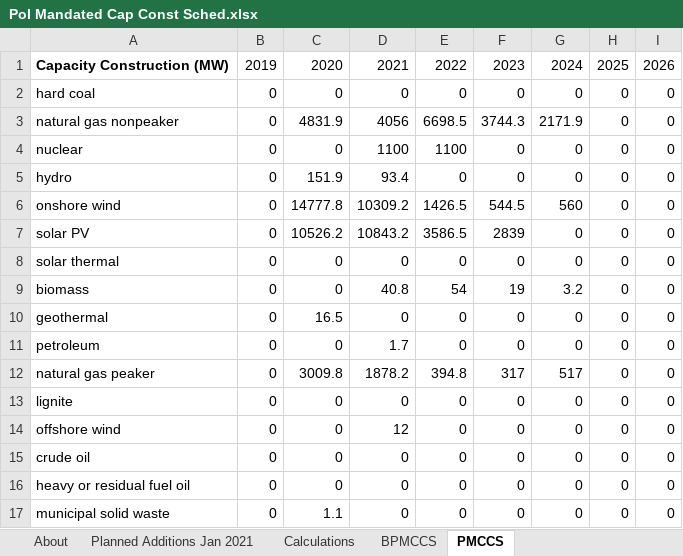
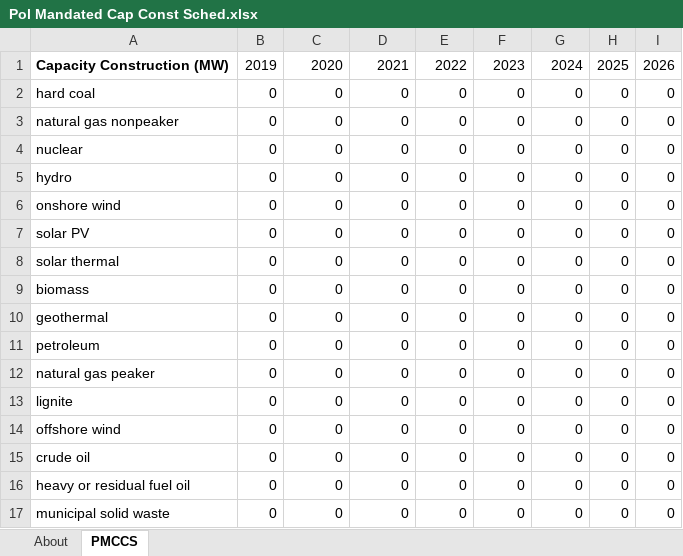
Before and after one commit to Energy-Innovation/eps-southkorea, an Excel workbook: InputData/elec/PMCCS/Pol Mandated Cap Const Sched.xlsx, sheet PMCCS, drawn as a sheet; only a part is shown; values as stored, in another font and other column widths than the file's, no borders; the diff names each change by its address in the sheet, - before the commit and + after, or states it on an @@ line.

```diff
--- a/InputData/elec/PMCCS/Pol Mandated Cap Const Sched.xlsx (sheet PMCCS)
+++ b/InputData/elec/PMCCS/Pol Mandated Cap Const Sched.xlsx (sheet PMCCS)
-sheet tab: Planned Additions Jan 2021
-sheet tab: Calculations
-sheet tab: BPMCCS
-C3: 4831.9
+C3: 0
-D3: 4056
+D3: 0
-E3: 6698.5
+E3: 0
-F3: 3744.3
+F3: 0
-G3: 2171.9
+G3: 0
-D4: 1100
+D4: 0
-E4: 1100
+E4: 0
-C5: 151.9
+C5: 0
-D5: 93.4
+D5: 0
-C6: 14777.8
+C6: 0
-D6: 10309.2
+D6: 0
-E6: 1426.5
+E6: 0
-F6: 544.5
+F6: 0
-G6: 560
+G6: 0
-C7: 10526.2
+C7: 0
-D7: 10843.2
+D7: 0
-E7: 3586.5
+E7: 0
-F7: 2839
+F7: 0
-D9: 40.8
+D9: 0
-E9: 54
+E9: 0
-F9: 19
+F9: 0
-G9: 3.2
+G9: 0
-C10: 16.5
+C10: 0
-D11: 1.7
+D11: 0
-C12: 3009.8
+C12: 0
-D12: 1878.2
+D12: 0
-E12: 394.8
+E12: 0
-F12: 317
+F12: 0
-G12: 517
+G12: 0
-D14: 12
+D14: 0
-C17: 1.1
+C17: 0
```
Also changed, not shown: formulas that keep their value, WebAppData.xlsx, 3 other files.
